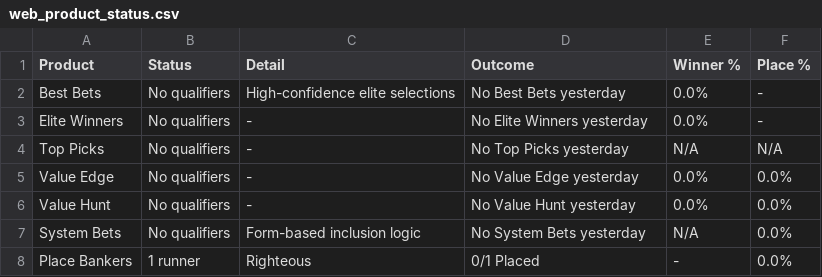
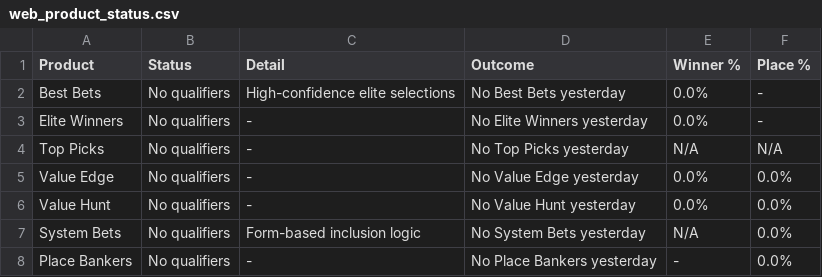
Before and after one commit to puntingiq/puntingiq-site, a CSV file: reports/latest/web_product_status.csv, drawn as a sheet.

```diff
--- a/reports/latest/web_product_status.csv
+++ b/reports/latest/web_product_status.csv
@@ -7,2 +7,2 @@ Value Hunt,No qualifiers,-,No Value Hunt yesterday,0.0%,0.0%
 System Bets,No qualifiers,Form-based inclusion logic,No System Bets yesterday,N/A,0.0%
-Place Bankers,1 runner,Righteous,0/1 Placed,-,0.0%
+Place Bankers,No qualifiers,-,No Place Bankers yesterday,-,0.0%
```
Also changed, not shown: reports/latest/web_race_by_race_summary.csv, reports/latest/web_top_picks_summary.csv, 17 other files.
